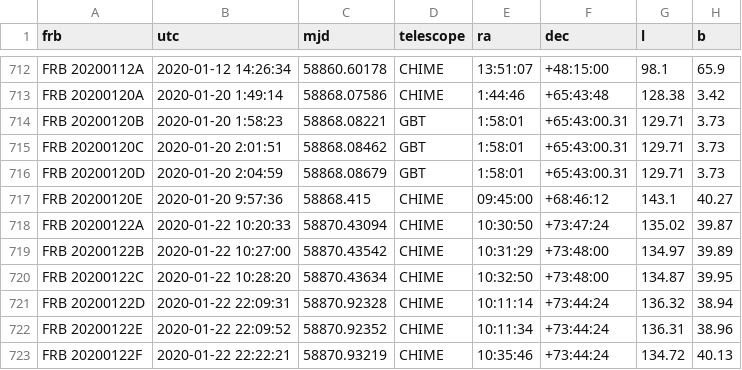
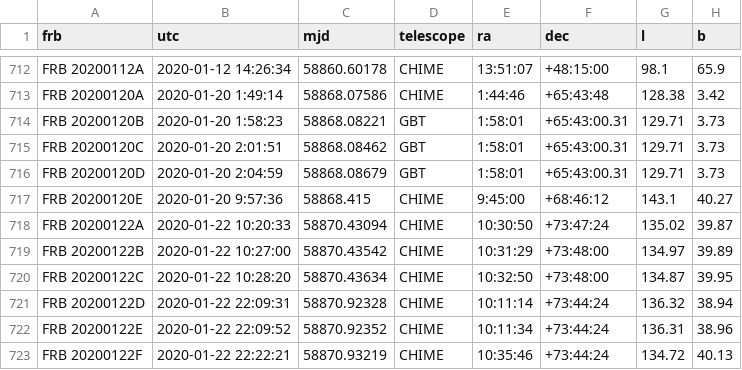
Before and after one commit to HeRTA/FRBSTATS, a CSV file: catalogue.csv, drawn as a sheet; only a part is shown, gaps mark what is left out; the diff names each change by its address in the sheet, - before the commit and + after, or states it on an @@ line.

Commit message:
Neglect a prefix 0 from RA

```diff
--- a/catalogue.csv
+++ b/catalogue.csv
-E717 (ra): 09:45:00
+E717 (ra): 9:45:00
```
